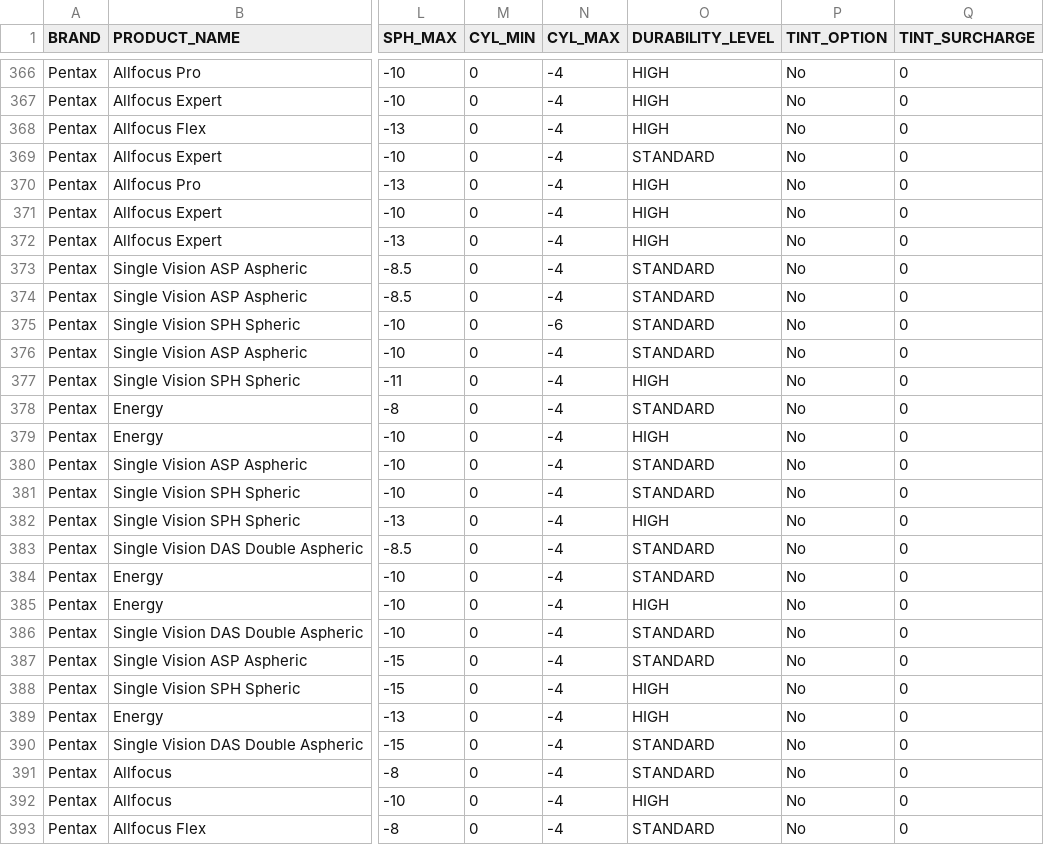
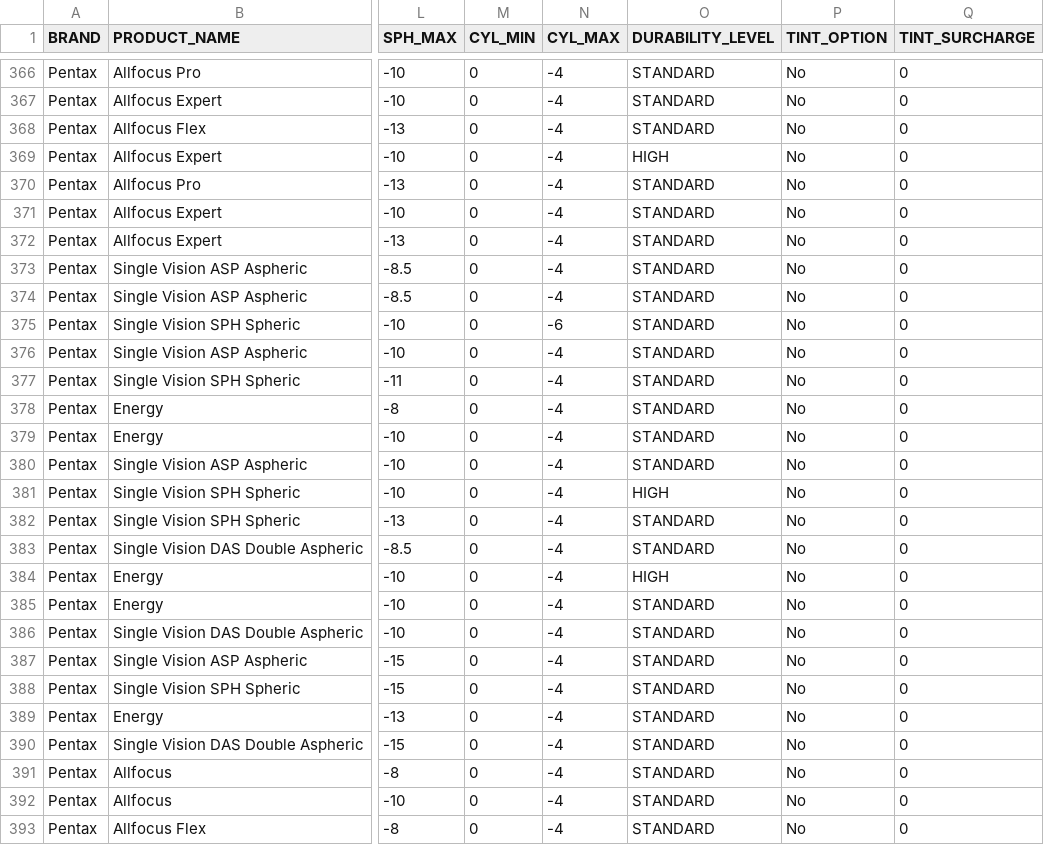
Before and after one commit to kiaraoptometrypx/OL-selector, a CSV file: lens selector.csv, drawn as a sheet; only a part is shown, gaps mark what is left out; the diff covers the shown part only; the diff names each change by its address in the sheet, - before the commit and + after, or states it on an @@ line.

```diff
--- a/lens selector.csv
+++ b/lens selector.csv
-O366:O368 (DURABILITY_LEVEL): HIGH
+O366:O368 (DURABILITY_LEVEL): STANDARD
-O369 (DURABILITY_LEVEL): STANDARD
+O369 (DURABILITY_LEVEL): HIGH
-O370:O372 (DURABILITY_LEVEL): HIGH
+O370:O372 (DURABILITY_LEVEL): STANDARD
-O377 (DURABILITY_LEVEL): HIGH
+O377 (DURABILITY_LEVEL): STANDARD
-O379 (DURABILITY_LEVEL): HIGH
+O379 (DURABILITY_LEVEL): STANDARD
-O381 (DURABILITY_LEVEL): STANDARD
+O381 (DURABILITY_LEVEL): HIGH
-O382 (DURABILITY_LEVEL): HIGH
+O382 (DURABILITY_LEVEL): STANDARD
-O384 (DURABILITY_LEVEL): STANDARD
+O384 (DURABILITY_LEVEL): HIGH
-O385 (DURABILITY_LEVEL): HIGH
+O385 (DURABILITY_LEVEL): STANDARD
-O388:O389 (DURABILITY_LEVEL): HIGH
+O388:O389 (DURABILITY_LEVEL): STANDARD
-O392 (DURABILITY_LEVEL): HIGH
+O392 (DURABILITY_LEVEL): STANDARD
```
Also changed, not shown: 101 edited cells elsewhere in this file.
